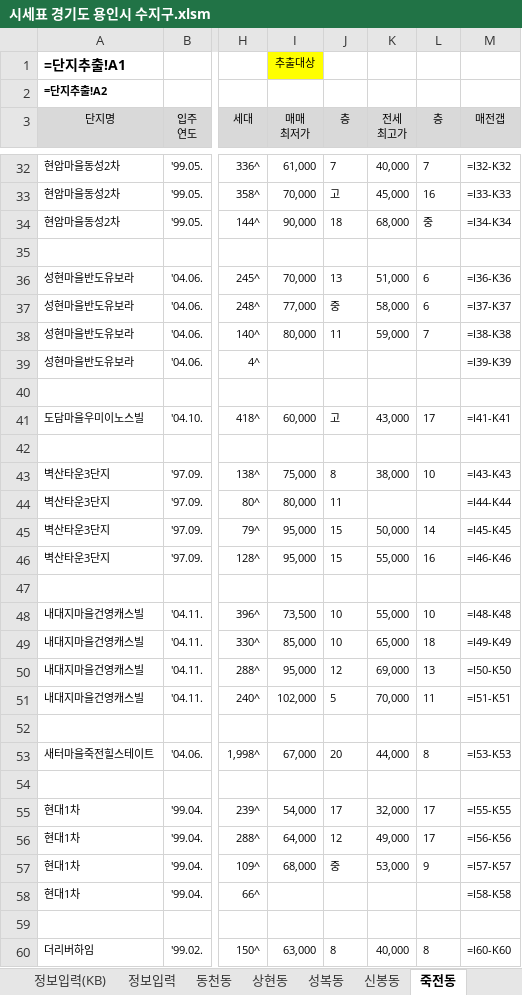
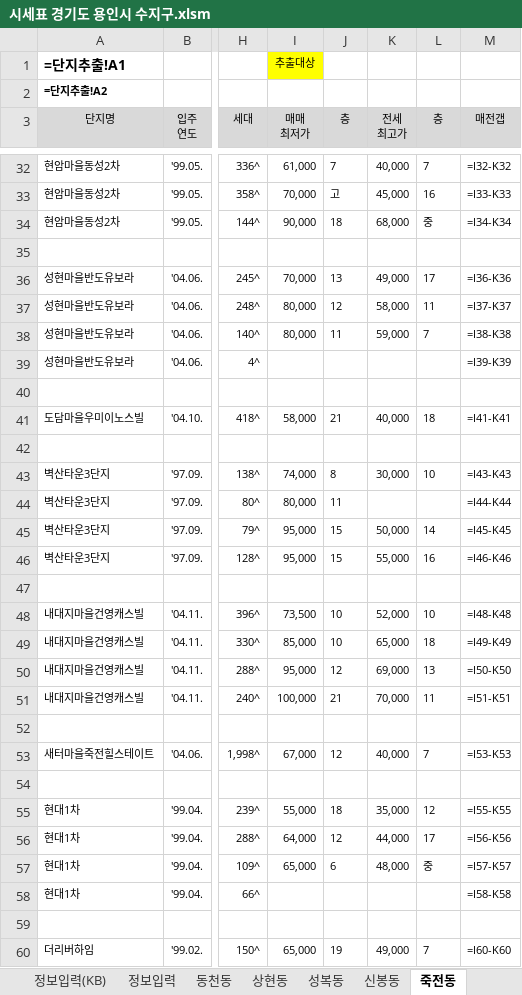
Before and after one commit to minsu-kwon-19/RealEstate, an Excel workbook: 시세표 경기도 용인시 수지구.xlsm, sheet 죽전동, drawn as a sheet; only a part is shown, gaps mark what is left out; values as stored, in another font and other column widths than the file's, no borders; formulas without a stored value are shown as written; conditional formats not drawn; the diff covers the shown part only; the diff names each change by its address in the sheet, - before the commit and + after, or states it on an @@ line.

```diff
--- a/시세표 경기도 용인시 수지구.xlsm (sheet 죽전동)
+++ b/시세표 경기도 용인시 수지구.xlsm (sheet 죽전동)
-K36 (전세 최고가): 51,000
+K36 (전세 최고가): 49,000
-L36 (층): 6
+L36 (층): 17
-I37 (매매 최저가): 77,000
+I37 (매매 최저가): 80,000
-J37 (층): 중
+J37 (층): 12
-L37 (층): 6
+L37 (층): 11
-I41 (매매 최저가): 60,000
+I41 (매매 최저가): 58,000
-J41 (층): 고
+J41 (층): 21
-K41 (전세 최고가): 43,000
+K41 (전세 최고가): 40,000
-L41 (층): 17
+L41 (층): 18
-I43 (매매 최저가): 75,000
+I43 (매매 최저가): 74,000
-K43 (전세 최고가): 38,000
+K43 (전세 최고가): 30,000
-K48 (전세 최고가): 55,000
+K48 (전세 최고가): 52,000
-I51 (매매 최저가): 102,000
+I51 (매매 최저가): 100,000
-J51 (층): 5
+J51 (층): 21
-J53 (층): 20
+J53 (층): 12
-K53 (전세 최고가): 44,000
+K53 (전세 최고가): 40,000
-L53 (층): 8
+L53 (층): 7
-I55 (매매 최저가): 54,000
+I55 (매매 최저가): 55,000
-J55 (층): 17
+J55 (층): 18
-K55 (전세 최고가): 32,000
+K55 (전세 최고가): 35,000
-L55 (층): 17
+L55 (층): 12
-K56 (전세 최고가): 49,000
+K56 (전세 최고가): 44,000
-I57 (매매 최저가): 68,000
+I57 (매매 최저가): 65,000
-J57 (층): 중
+J57 (층): 6
-K57 (전세 최고가): 53,000
+K57 (전세 최고가): 48,000
-L57 (층): 9
+L57 (층): 중
-I60 (매매 최저가): 63,000
+I60 (매매 최저가): 65,000
-J60 (층): 8
+J60 (층): 19
-K60 (전세 최고가): 40,000
+K60 (전세 최고가): 49,000
-L60 (층): 8
+L60 (층): 7
```
Also changed, not shown: 53 edited cells elsewhere in this sheet, sheet 단지추출_가격표용, sheet 단지추출, sheet 상현동, sheet 풍덕천동, sheet 동천동, sheet 동별가격표, 2 more sheets, 시세표 경기도 안양시 동안구.xlsm, 시세표 경기도 하남시.xlsm, 37 other files.
